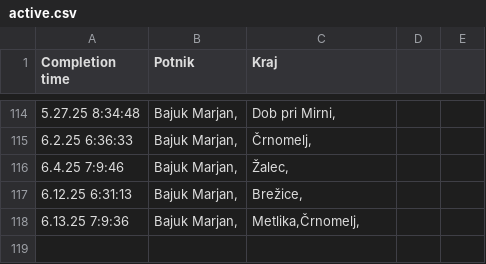
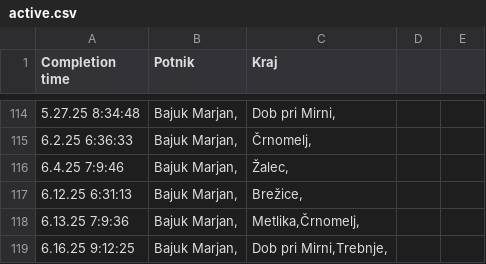
Before and after one commit to SRP-B/dat-nm, a CSV file: active.csv, drawn as a sheet; only a part is shown, gaps mark what is left out.

Commit message:
Appv12

```diff
--- a/active.csv
+++ b/active.csv
@@ -118 +118,2 @@
 6.13.25 7:9:36;"Bajuk Marjan,";"Metlika,Črnomelj,"
+6.16.25 9:12:25;"Bajuk Marjan,";"Dob pri Mirni,Trebnje,"
```
